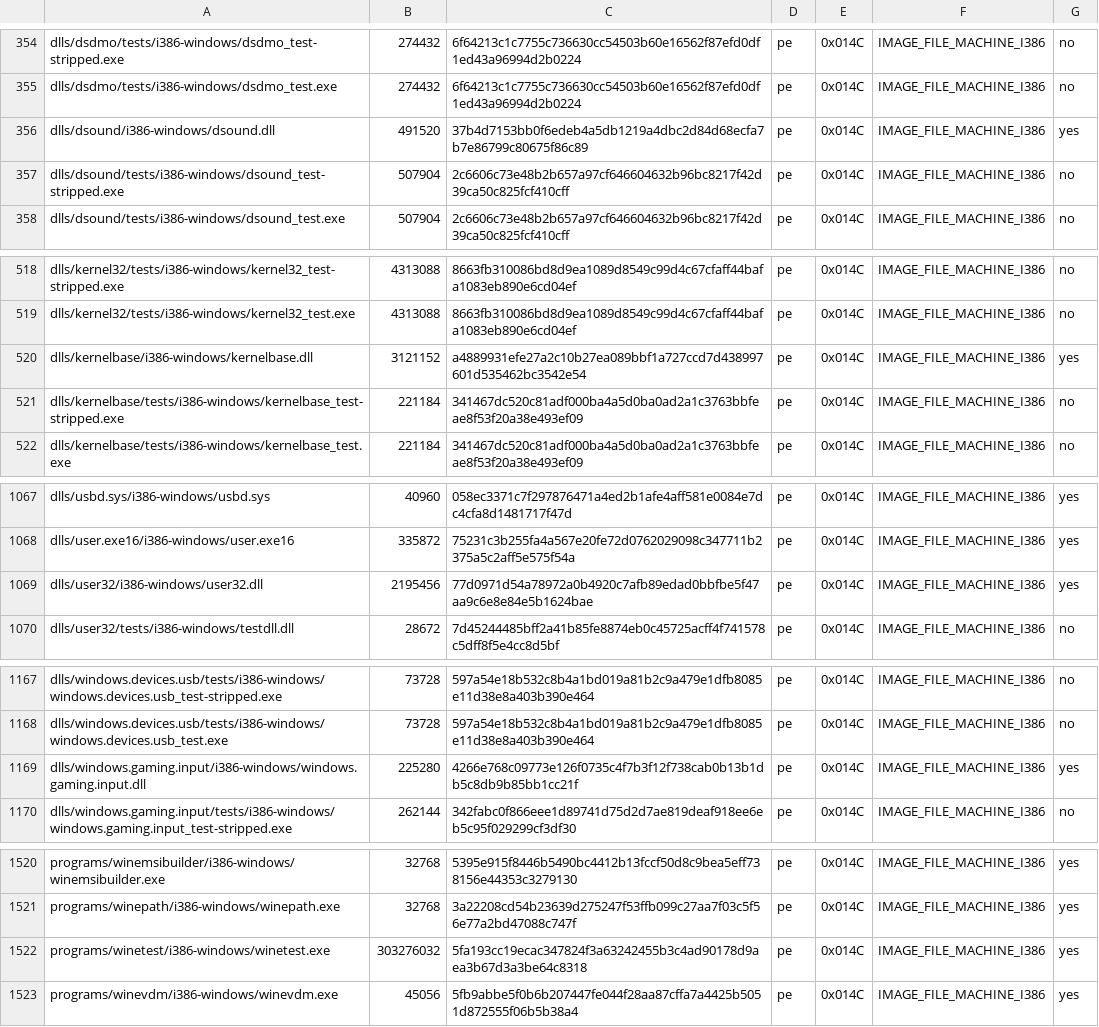
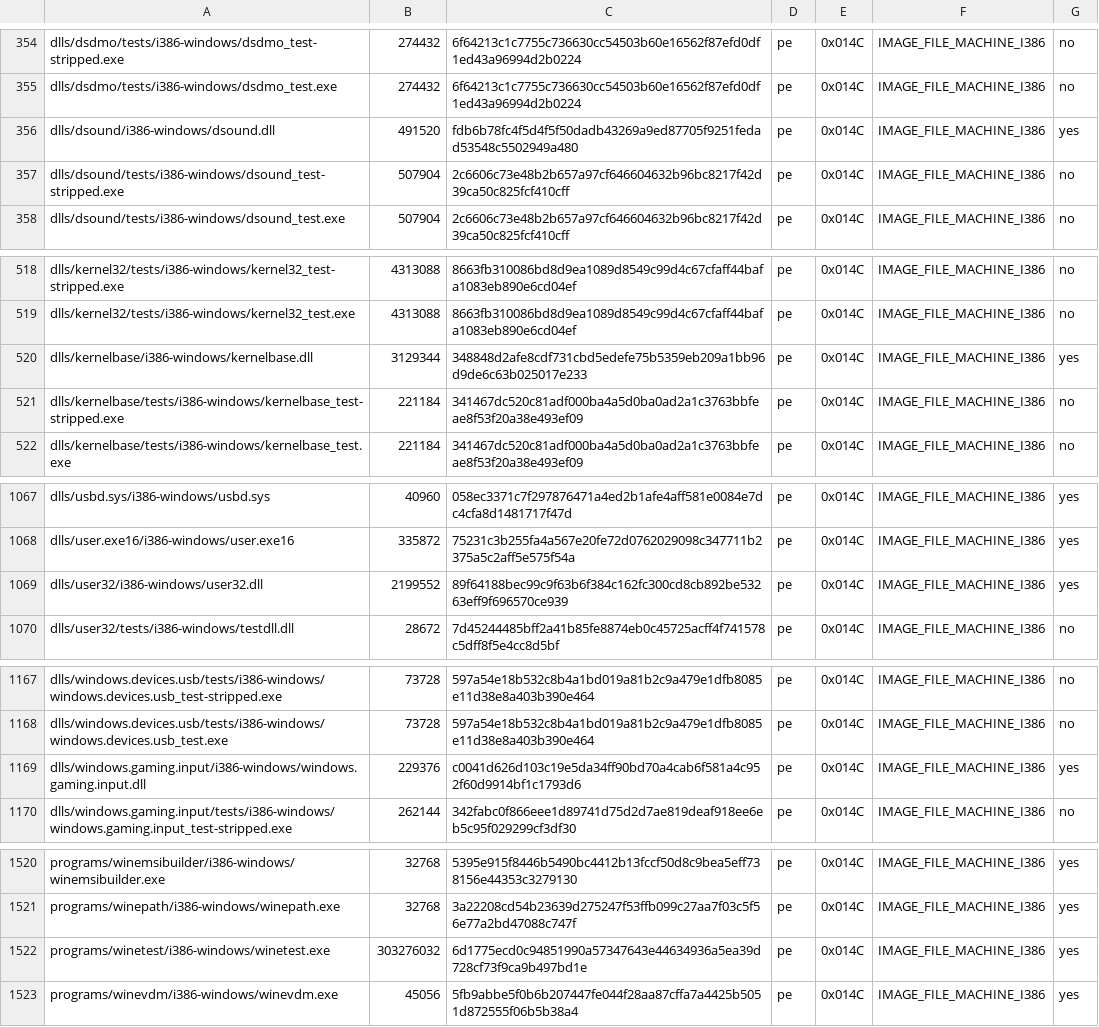
Before and after one commit to Pustoy-inside/playport, a TSV file: build/generated/wine-pe-i386-windows.tsv, drawn as a sheet; only a part is shown, gaps mark what is left out.

```diff
--- a/build/generated/wine-pe-i386-windows.tsv
+++ b/build/generated/wine-pe-i386-windows.tsv
@@ -355,3 +355,3 @@ dlls/dsdmo/tests/i386-windows/dsdmo_test-stripped.exe	274432	6f64213c1c7755c7366
 dlls/dsdmo/tests/i386-windows/dsdmo_test.exe	274432	6f64213c1c7755c736630cc54503b60e16562f87efd0df1ed43a96994d2b0224	pe	0x014C	IMAGE_FILE_MACHINE_I386	no
-dlls/dsound/i386-windows/dsound.dll	491520	37b4d7153bb0f6edeb4a5db1219a4dbc2d84d68ecfa7b7e86799c80675f86c89	pe	0x014C	IMAGE_FILE_MACHINE_I386	yes
+dlls/dsound/i386-windows/dsound.dll	491520	fdb6b78fc4f5d4f5f50dadb43269a9ed87705f9251fedad53548c5502949a480	pe	0x014C	IMAGE_FILE_MACHINE_I386	yes
 dlls/dsound/tests/i386-windows/dsound_test-stripped.exe	507904	2c6606c73e48b2b657a97cf646604632b96bc8217f42d39ca50c825fcf410cff	pe	0x014C	IMAGE_FILE_MACHINE_I386	no
@@ -519,3 +519,3 @@ dlls/kernel32/tests/i386-windows/kernel32_test-stripped.exe	4313088	8663fb310086
 dlls/kernel32/tests/i386-windows/kernel32_test.exe	4313088	8663fb310086bd8d9ea1089d8549c99d4c67cfaff44bafa1083eb890e6cd04ef	pe	0x014C	IMAGE_FILE_MACHINE_I386	no
-dlls/kernelbase/i386-windows/kernelbase.dll	3121152	a4889931efe27a2c10b27ea089bbf1a727ccd7d438997601d535462bc3542e54	pe	0x014C	IMAGE_FILE_MACHINE_I386	yes
+dlls/kernelbase/i386-windows/kernelbase.dll	3129344	348848d2afe8cdf731cbd5edefe75b5359eb209a1bb96d9de6c63b025017e233	pe	0x014C	IMAGE_FILE_MACHINE_I386	yes
 dlls/kernelbase/tests/i386-windows/kernelbase_test-stripped.exe	221184	341467dc520c81adf000ba4a5d0ba0ad2a1c3763bbfeae8f53f20a38e493ef09	pe	0x014C	IMAGE_FILE_MACHINE_I386	no
@@ -1068,3 +1068,3 @@ dlls/usbd.sys/i386-windows/usbd.sys	40960	058ec3371c7f297876471a4ed2b1afe4aff581
 dlls/user.exe16/i386-windows/user.exe16	335872	75231c3b255fa4a567e20fe72d0762029098c347711b2375a5c2aff5e575f54a	pe	0x014C	IMAGE_FILE_MACHINE_I386	yes
-dlls/user32/i386-windows/user32.dll	2195456	77d0971d54a78972a0b4920c7afb89edad0bbfbe5f47aa9c6e8e84e5b1624bae	pe	0x014C	IMAGE_FILE_MACHINE_I386	yes
+dlls/user32/i386-windows/user32.dll	2199552	89f64188bec99c9f63b6f384c162fc300cd8cb892be53263eff9f696570ce939	pe	0x014C	IMAGE_FILE_MACHINE_I386	yes
 dlls/user32/tests/i386-windows/testdll.dll	28672	7d45244485bff2a41b85fe8874eb0c45725acff4f741578c5dff8f5e4cc8d5bf	pe	0x014C	IMAGE_FILE_MACHINE_I386	no
@@ -1168,3 +1168,3 @@ dlls/windows.devices.usb/tests/i386-windows/windows.devices.usb_test-stripped.ex
 dlls/windows.devices.usb/tests/i386-windows/windows.devices.usb_test.exe	73728	597a54e18b532c8b4a1bd019a81b2c9a479e1dfb8085e11d38e8a403b390e464	pe	0x014C	IMAGE_FILE_MACHINE_I386	no
-dlls/windows.gaming.input/i386-windows/windows.gaming.input.dll	225280	4266e768c09773e126f0735c4f7b3f12f738cab0b13b1db5c8db9b85bb1cc21f	pe	0x014C	IMAGE_FILE_MACHINE_I386	yes
+dlls/windows.gaming.input/i386-windows/windows.gaming.input.dll	229376	c0041d626d103c19e5da34ff90bd70a4cab6f581a4c952f60d9914bf1c1793d6	pe	0x014C	IMAGE_FILE_MACHINE_I386	yes
 dlls/windows.gaming.input/tests/i386-windows/windows.gaming.input_test-stripped.exe	262144	342fabc0f866eee1d89741d75d2d7ae819deaf918ee6eb5c95f029299cf3df30	pe	0x014C	IMAGE_FILE_MACHINE_I386	no
@@ -1521,3 +1521,3 @@ programs/winemsibuilder/i386-windows/winemsibuilder.exe	32768	5395e915f8446b5490
 programs/winepath/i386-windows/winepath.exe	32768	3a22208cd54b23639d275247f53ffb099c27aa7f03c5f56e77a2bd47088c747f	pe	0x014C	IMAGE_FILE_MACHINE_I386	yes
-programs/winetest/i386-windows/winetest.exe	303276032	5fa193cc19ecac347824f3a63242455b3c4ad90178d9aea3b67d3a3be64c8318	pe	0x014C	IMAGE_FILE_MACHINE_I386	yes
+programs/winetest/i386-windows/winetest.exe	303276032	6d1775ecd0c94851990a57347643e44634936a5ea39d728cf73f9ca9b497bd1e	pe	0x014C	IMAGE_FILE_MACHINE_I386	yes
 programs/winevdm/i386-windows/winevdm.exe	45056	5fb9abbe5f0b6b207447fe044f28aa87cffa7a4425b5051d872555f06b5b38a4	pe	0x014C	IMAGE_FILE_MACHINE_I386	yes
```
Also changed, not shown: build/generated/wine-pe-aarch64-windows.tsv, build/generated/wine-pe-arm64ec-windows.tsv, 1 other file.
